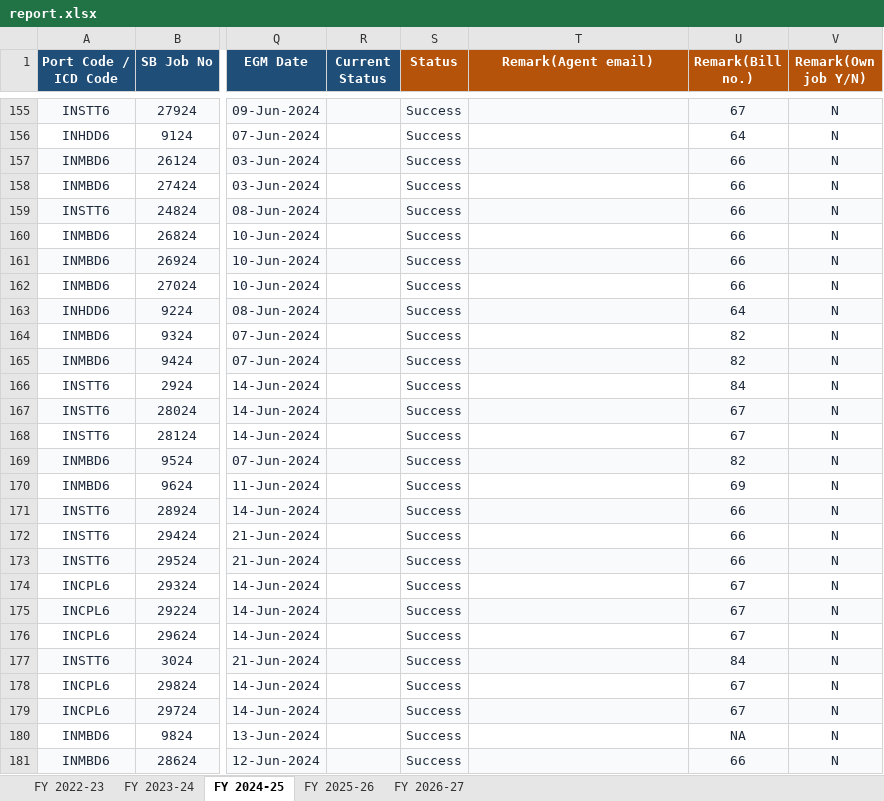
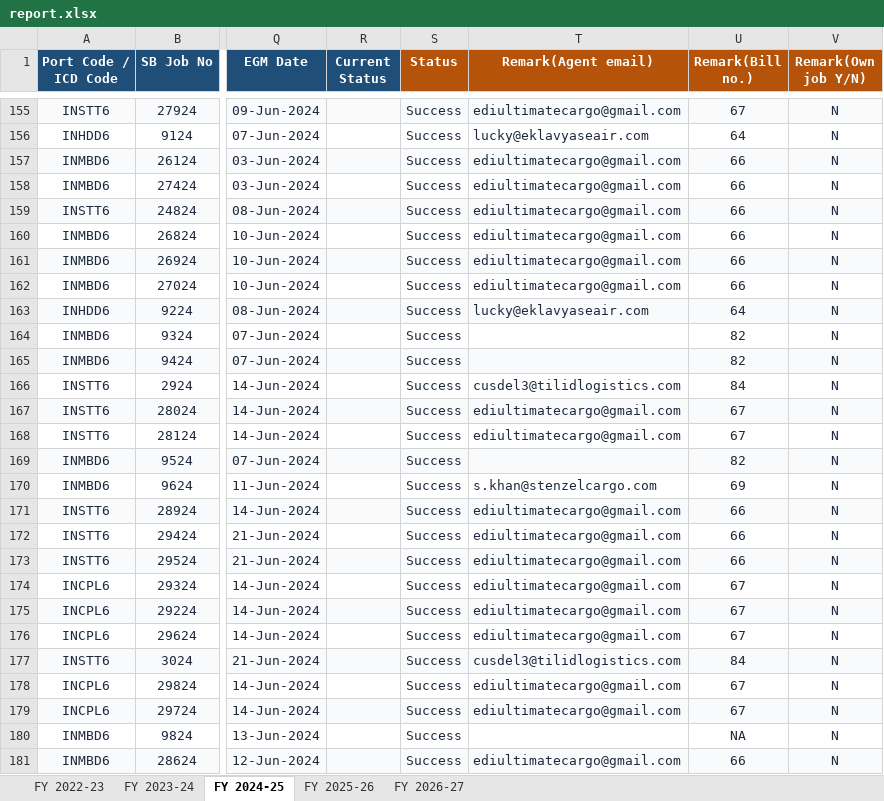
Before and after one commit to quantavil/daily-report-local, an Excel workbook: report.xlsx, sheet FY 2024-25, drawn as a sheet; only a part is shown, gaps mark what is left out; values as stored, in another font and other column widths than the file's, no borders; conditional formats not drawn; the diff covers the shown part only; the diff names each change by its address in the sheet, - before the commit and + after, or states it on an @@ line.

```diff
--- a/report.xlsx (sheet FY 2024-25)
+++ b/report.xlsx (sheet FY 2024-25)
-T155 (Remark(Agent email)): (empty)
+T155 (Remark(Agent email)): ediultimatecargo@gmail.com
-T156 (Remark(Agent email)): (empty)
+T156 (Remark(Agent email)): lucky@eklavyaseair.com
-T157:T162 (Remark(Agent email)): (empty)
+T157:T162 (Remark(Agent email)): ediultimatecargo@gmail.com
-T163 (Remark(Agent email)): (empty)
+T163 (Remark(Agent email)): lucky@eklavyaseair.com
-T166 (Remark(Agent email)): (empty)
+T166 (Remark(Agent email)): cusdel3@tilidlogistics.com
-T167:T168 (Remark(Agent email)): (empty)
+T167:T168 (Remark(Agent email)): ediultimatecargo@gmail.com
-T170 (Remark(Agent email)): (empty)
+T170 (Remark(Agent email)): s.khan@stenzelcargo.com
-T171:T176 (Remark(Agent email)): (empty)
+T171:T176 (Remark(Agent email)): ediultimatecargo@gmail.com
-T177 (Remark(Agent email)): (empty)
+T177 (Remark(Agent email)): cusdel3@tilidlogistics.com
-T178:T179 (Remark(Agent email)): (empty)
+T178:T179 (Remark(Agent email)): ediultimatecargo@gmail.com
-T181 (Remark(Agent email)): (empty)
+T181 (Remark(Agent email)): ediultimatecargo@gmail.com
```
Also changed, not shown: 830 edited cells elsewhere in this sheet, sheet FY 2023-24, 1 other file.
